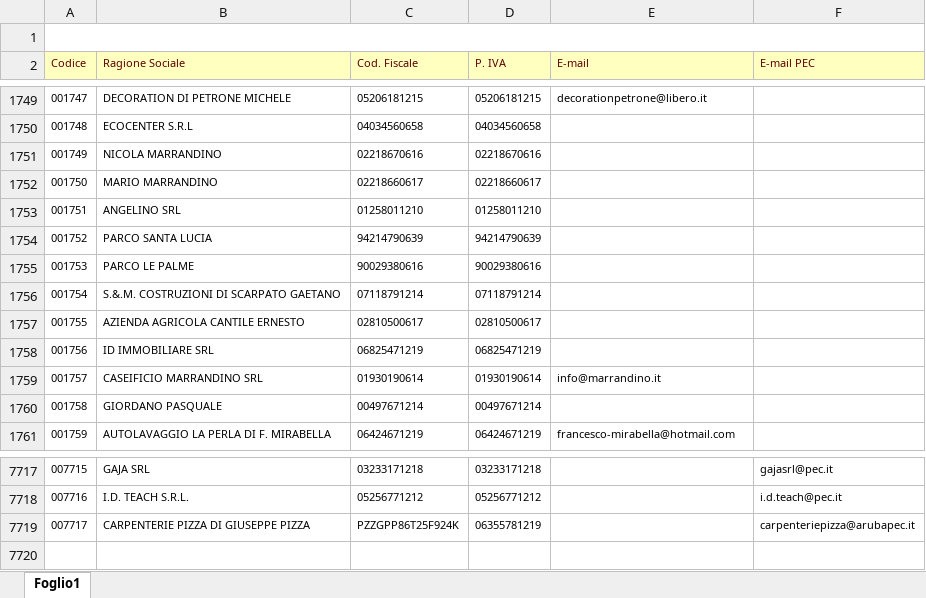
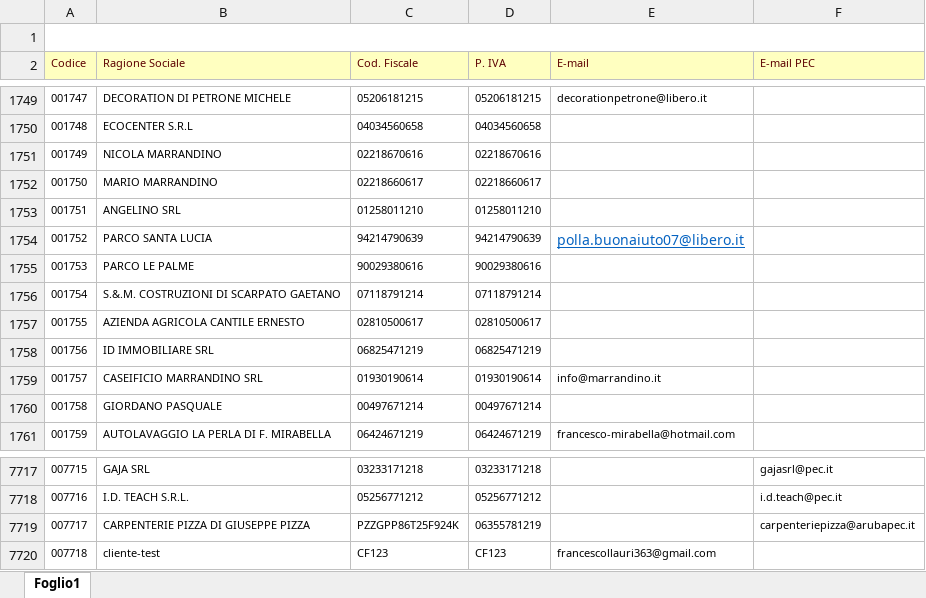
Before and after one commit to ciccla/ecodrin-app, an Excel workbook: clienti.xlsx, sheet Foglio1, drawn as a sheet; only a part is shown, gaps mark what is left out; values as stored, in another font and other column widths than the file's, no borders; the diff names each change by its address in the sheet, - before the commit and + after, or states it on an @@ line.

Commit message:
Add files via upload

```diff
--- a/clienti.xlsx (sheet Foglio1)
+++ b/clienti.xlsx (sheet Foglio1)
-E1754 (E-mail): (empty)
+E1754 (E-mail): polla.buonaiuto07@libero.it
+row 7720: 007718 | cliente-test | CF123 | CF123 | francescollauri363@gmail.com
```
